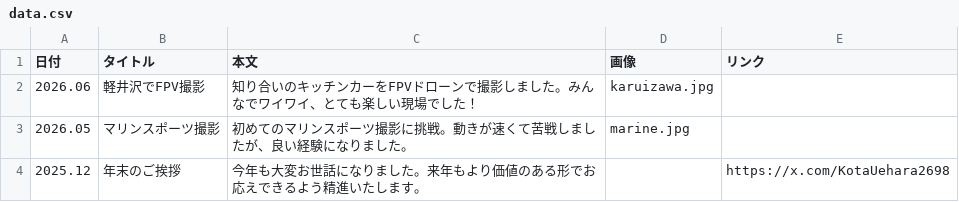
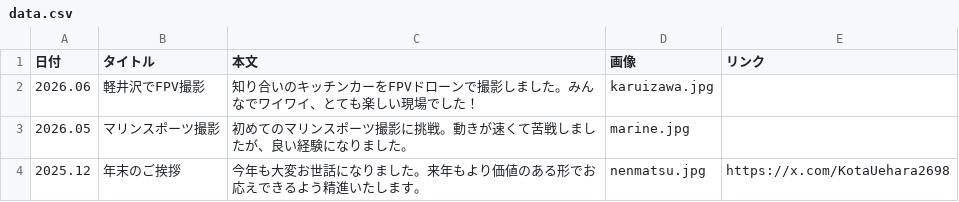
Before and after one commit to YORIMITI2698/yorimiti-site, a CSV file: public/news/data.csv, drawn as a sheet.

Commit message:
NEWS: news card in normal flow (no longer hidden under WORKS), 3 articles with images (placeholder photos in public/news/), graceful image fallback

```diff
--- a/public/news/data.csv
+++ b/public/news/data.csv
@@ -3,2 +3,2 @@
 2026.05,マリンスポーツ撮影,初めてのマリンスポーツ撮影に挑戦。動きが速くて苦戦しましたが、良い経験になりました。,marine.jpg,
-2025.12,年末のご挨拶,今年も大変お世話になりました。来年もより価値のある形でお応えできるよう精進いたします。,,https://x.com/KotaUehara2698
+2025.12,年末のご挨拶,今年も大変お世話になりました。来年もより価値のある形でお応えできるよう精進いたします。,nenmatsu.jpg,https://x.com/KotaUehara2698
```
Also changed, not shown: 6 other files.
